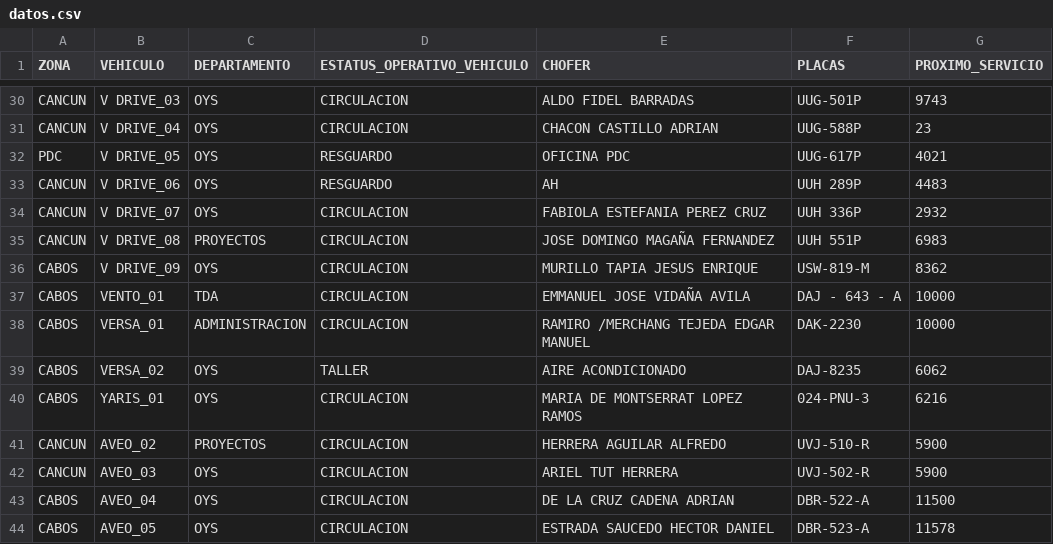
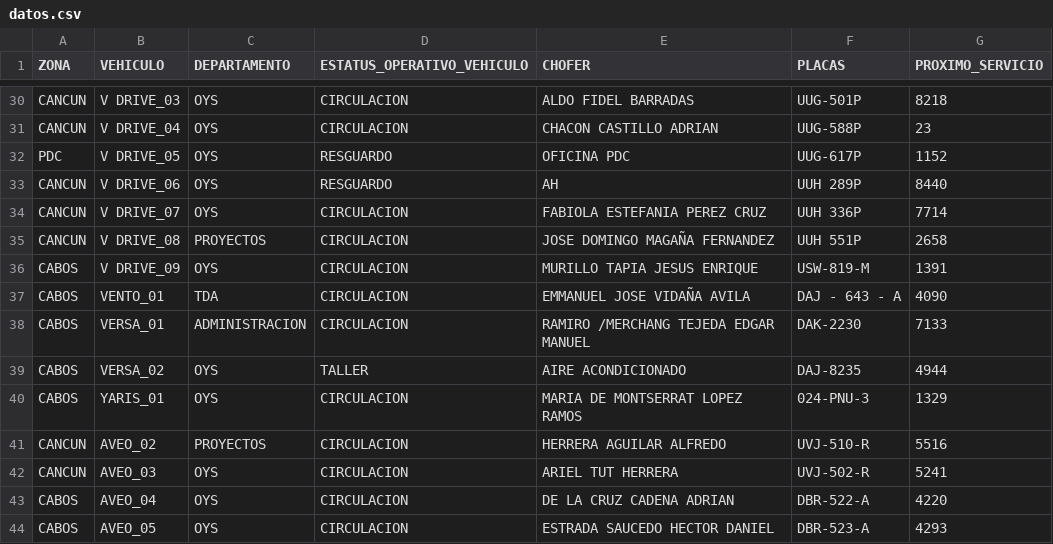
Before and after one commit to CALIDAD135/tablero-vehicular, a CSV file: datos.csv, drawn as a sheet; only a part is shown, gaps mark what is left out; the diff covers the shown part only; the diff names each change by its address in the sheet, - before the commit and + after, or states it on an @@ line.

```diff
--- a/datos.csv
+++ b/datos.csv
-G30 (PROXIMO_SERVICIO): 9743
+G30 (PROXIMO_SERVICIO): 8218
-G32 (PROXIMO_SERVICIO): 4021
+G32 (PROXIMO_SERVICIO): 1152
-G33 (PROXIMO_SERVICIO): 4483
+G33 (PROXIMO_SERVICIO): 8440
-G34 (PROXIMO_SERVICIO): 2932
+G34 (PROXIMO_SERVICIO): 7714
-G35 (PROXIMO_SERVICIO): 6983
+G35 (PROXIMO_SERVICIO): 2658
-G36 (PROXIMO_SERVICIO): 8362
+G36 (PROXIMO_SERVICIO): 1391
-G37 (PROXIMO_SERVICIO): 10000
+G37 (PROXIMO_SERVICIO): 4090
-G38 (PROXIMO_SERVICIO): 10000
+G38 (PROXIMO_SERVICIO): 7133
-G39 (PROXIMO_SERVICIO): 6062
+G39 (PROXIMO_SERVICIO): 4944
-G40 (PROXIMO_SERVICIO): 6216
+G40 (PROXIMO_SERVICIO): 1329
-G41 (PROXIMO_SERVICIO): 5900
+G41 (PROXIMO_SERVICIO): 5516
-G42 (PROXIMO_SERVICIO): 5900
+G42 (PROXIMO_SERVICIO): 5241
-G43 (PROXIMO_SERVICIO): 11500
+G43 (PROXIMO_SERVICIO): 4220
-G44 (PROXIMO_SERVICIO): 11578
+G44 (PROXIMO_SERVICIO): 4293
```
Also changed, not shown: 27 edited cells elsewhere in this file.
